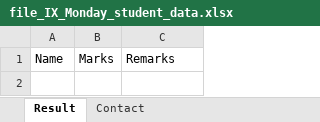
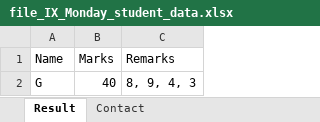
Before and after one commit to mittalab/RACOperationalApp, an Excel workbook: file_IX_Monday_student_data.xlsx, sheet Result, drawn as a sheet; values as stored, in another font and other column widths than the file's, no borders; the diff names each change by its address in the sheet, - before the commit and + after, or states it on an @@ line.

```diff
--- a/file_IX_Monday_student_data.xlsx (sheet Result)
+++ b/file_IX_Monday_student_data.xlsx (sheet Result)
+row 2: G | 40 | 8, 9, 4, 3
```
Also changed, not shown: file_IX_Tuesday_student_data.xlsx, file_X_Monday_student_data.xlsx, 9 other files.
